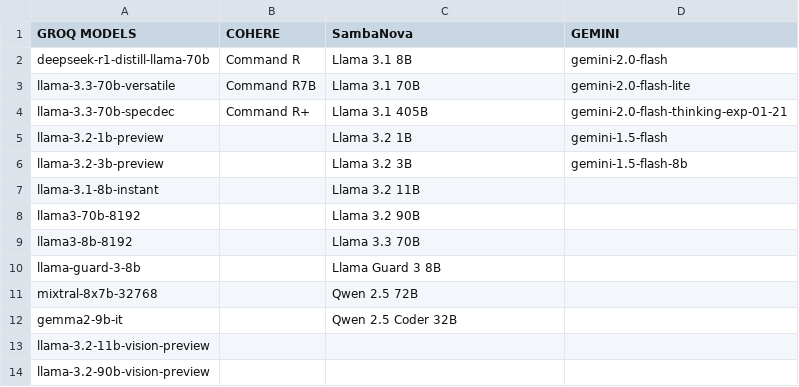
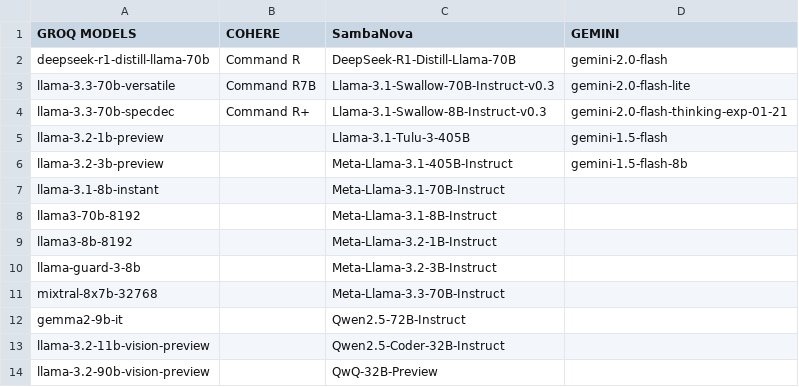
Before and after one commit to Shyamnath-Sankar/Inferencing, a CSV file: backend/MODELS.csv, drawn as a sheet.

Commit message:
Refactor model streaming implementations for Cohere, Gemini, and Groq; enhance API response handling and support for both GET and POST requests in the text generation endpoint.

```diff
--- a/backend/MODELS.csv
+++ b/backend/MODELS.csv
@@ -1,14 +1,14 @@
 GROQ MODELS,COHERE ,SambaNova,GEMINI
-deepseek-r1-distill-llama-70b,Command R,Llama 3.1 8B,gemini-2.0-flash
-llama-3.3-70b-versatile,Command R7B,Llama 3.1 70B,gemini-2.0-flash-lite
-llama-3.3-70b-specdec,Command R+,Llama 3.1 405B,gemini-2.0-flash-thinking-exp-01-21
-llama-3.2-1b-preview,,Llama 3.2 1B,gemini-1.5-flash
-llama-3.2-3b-preview,,Llama 3.2 3B,gemini-1.5-flash-8b
-llama-3.1-8b-instant,,Llama 3.2 11B,
-llama3-70b-8192,,Llama 3.2 90B,
-llama3-8b-8192,,Llama 3.3 70B,
-llama-guard-3-8b,,Llama Guard 3 8B,
-mixtral-8x7b-32768,,Qwen 2.5 72B,
-gemma2-9b-it,,Qwen 2.5 Coder 32B,
-llama-3.2-11b-vision-preview,,,
-llama-3.2-90b-vision-preview,,,
+deepseek-r1-distill-llama-70b,Command R,DeepSeek-R1-Distill-Llama-70B,gemini-2.0-flash
+llama-3.3-70b-versatile,Command R7B,Llama-3.1-Swallow-70B-Instruct-v0.3,gemini-2.0-flash-lite
+llama-3.3-70b-specdec,Command R+,Llama-3.1-Swallow-8B-Instruct-v0.3,gemini-2.0-flash-thinking-exp-01-21
+llama-3.2-1b-preview,,Llama-3.1-Tulu-3-405B,gemini-1.5-flash
+llama-3.2-3b-preview,,Meta-Llama-3.1-405B-Instruct,gemini-1.5-flash-8b
+llama-3.1-8b-instant,,Meta-Llama-3.1-70B-Instruct,
+llama3-70b-8192,,Meta-Llama-3.1-8B-Instruct,
+llama3-8b-8192,,Meta-Llama-3.2-1B-Instruct,
+llama-guard-3-8b,,Meta-Llama-3.2-3B-Instruct,
+mixtral-8x7b-32768,,Meta-Llama-3.3-70B-Instruct,
+gemma2-9b-it,,Qwen2.5-72B-Instruct,
+llama-3.2-11b-vision-preview,,Qwen2.5-Coder-32B-Instruct,
+llama-3.2-90b-vision-preview,,QwQ-32B-Preview,
```
Also changed, not shown: 6 other files.
